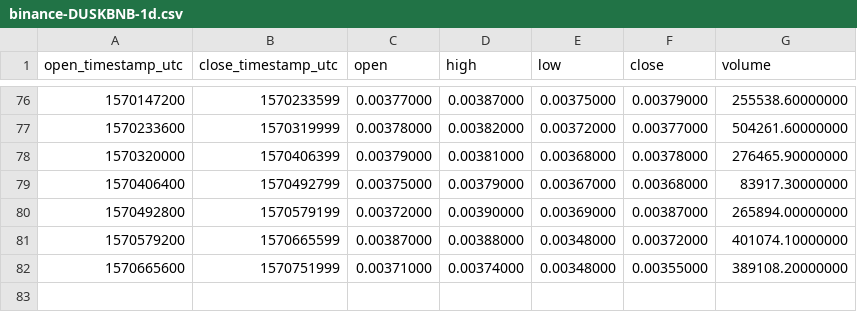
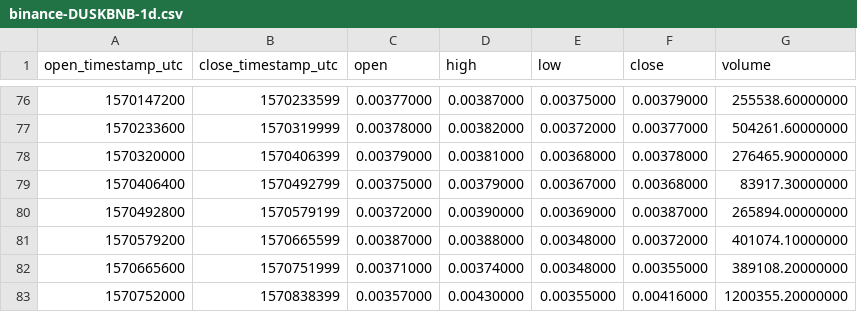
Before and after one commit to cryptobigbro/binance-DUSKBNB, a CSV file: binance-DUSKBNB-1d.csv, drawn as a sheet; only a part is shown, gaps mark what is left out.

```diff
--- a/binance-DUSKBNB-1d.csv
+++ b/binance-DUSKBNB-1d.csv
@@ -82 +82,2 @@ open_timestamp_utc,close_timestamp_utc,open,high,low,close,volume
 1570665600,1570751999,0.00371000,0.00374000,0.00348000,0.00355000,389108.20000000
+1570752000,1570838399,0.00357000,0.00430000,0.00355000,0.00416000,1200355.20000000
```
Also changed, not shown: binance-DUSKBNB-1h.csv.
